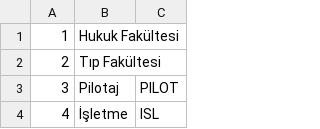
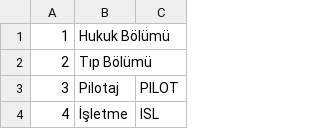
Before and after one commit to osmannyildiz/KtoKaratayDuyuruBot, a CSV file: data/departments.csv, drawn as a sheet; only a part is shown.

```diff
--- a/data/departments.csv
+++ b/data/departments.csv
@@ -1,3 +1,3 @@
-1,Hukuk Fakültesi,
-2,Tıp Fakültesi,
+1,Hukuk Bölümü,
+2,Tıp Bölümü,
 3,Pilotaj,PILOT
```
Also changed, not shown: 7 other files.
